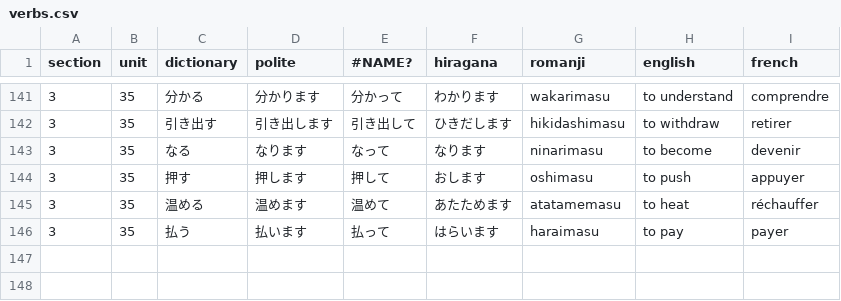
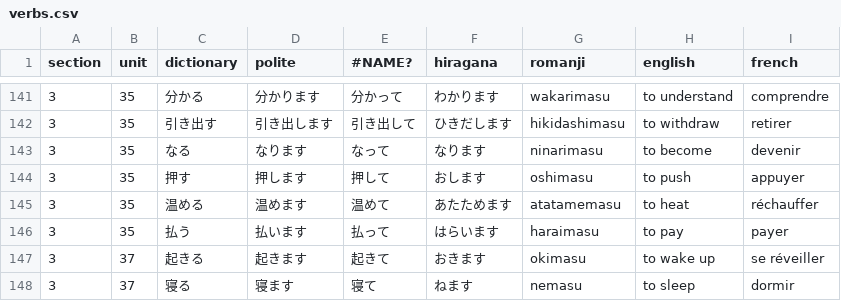
Before and after one commit to f-nicolai/japanese_leanring, a CSV file: data/verbs.csv, drawn as a sheet; only a part is shown, gaps mark what is left out; the diff names each change by its address in the sheet, - before the commit and + after, or states it on an @@ line.

```diff
--- a/data/verbs.csv
+++ b/data/verbs.csv
+row 147: 3 | 37 | 起きる | 起きます | 起きて | おきます | okimasu | to wake up | se réveiller
+row 148: 3 | 37 | 寝る | 寝ます | 寝て | ねます | nemasu | to sleep | dormir
```
Also changed, not shown: data/words.csv.
